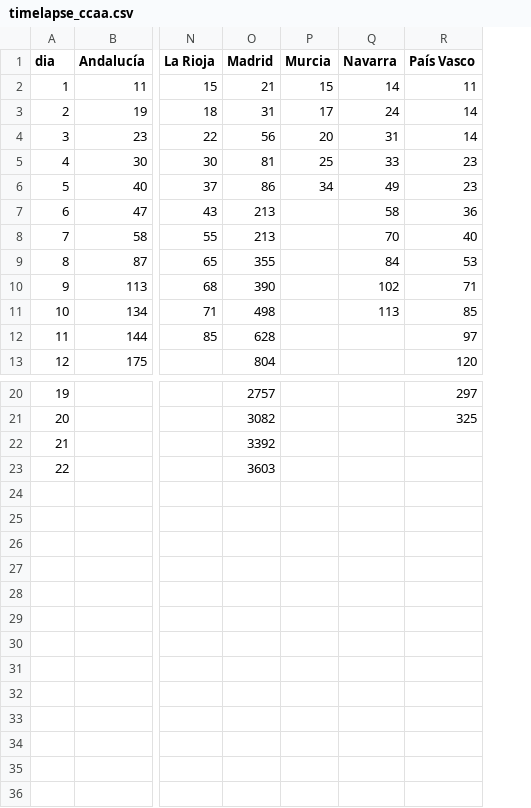
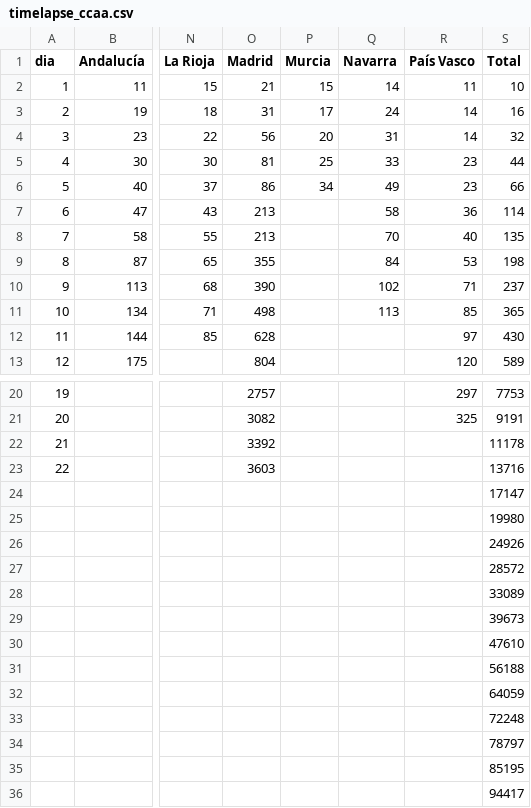
Before and after one commit to nachotronic/covid19, a CSV file: timelapse_ccaa.csv, drawn as a sheet; only a part is shown, gaps mark what is left out; rows hold the shown columns only; the diff names each change by its address in the sheet, - before the commit and + after, or states it on an @@ line.

Commit message:
Add files via upload

```diff
--- a/timelapse_ccaa.csv
+++ b/timelapse_ccaa.csv
+column S (Total), rows 2-13: 10 | 16 | 32 | 44 | 66 | 114 | 135 | 198 | 237 | 365 | 430 | 589; rows 20-23: 7753 | 9191 | 11178 | 13716
+row 24:  |  |  |  |  |  |  | 17147
+row 25:  |  |  |  |  |  |  | 19980
+row 26:  |  |  |  |  |  |  | 24926
+row 27:  |  |  |  |  |  |  | 28572
+row 28:  |  |  |  |  |  |  | 33089
+row 29:  |  |  |  |  |  |  | 39673
+row 30:  |  |  |  |  |  |  | 47610
+row 31:  |  |  |  |  |  |  | 56188
+row 32:  |  |  |  |  |  |  | 64059
+row 33:  |  |  |  |  |  |  | 72248
+row 34:  |  |  |  |  |  |  | 78797
+row 35:  |  |  |  |  |  |  | 85195
+row 36:  |  |  |  |  |  |  | 94417
```
